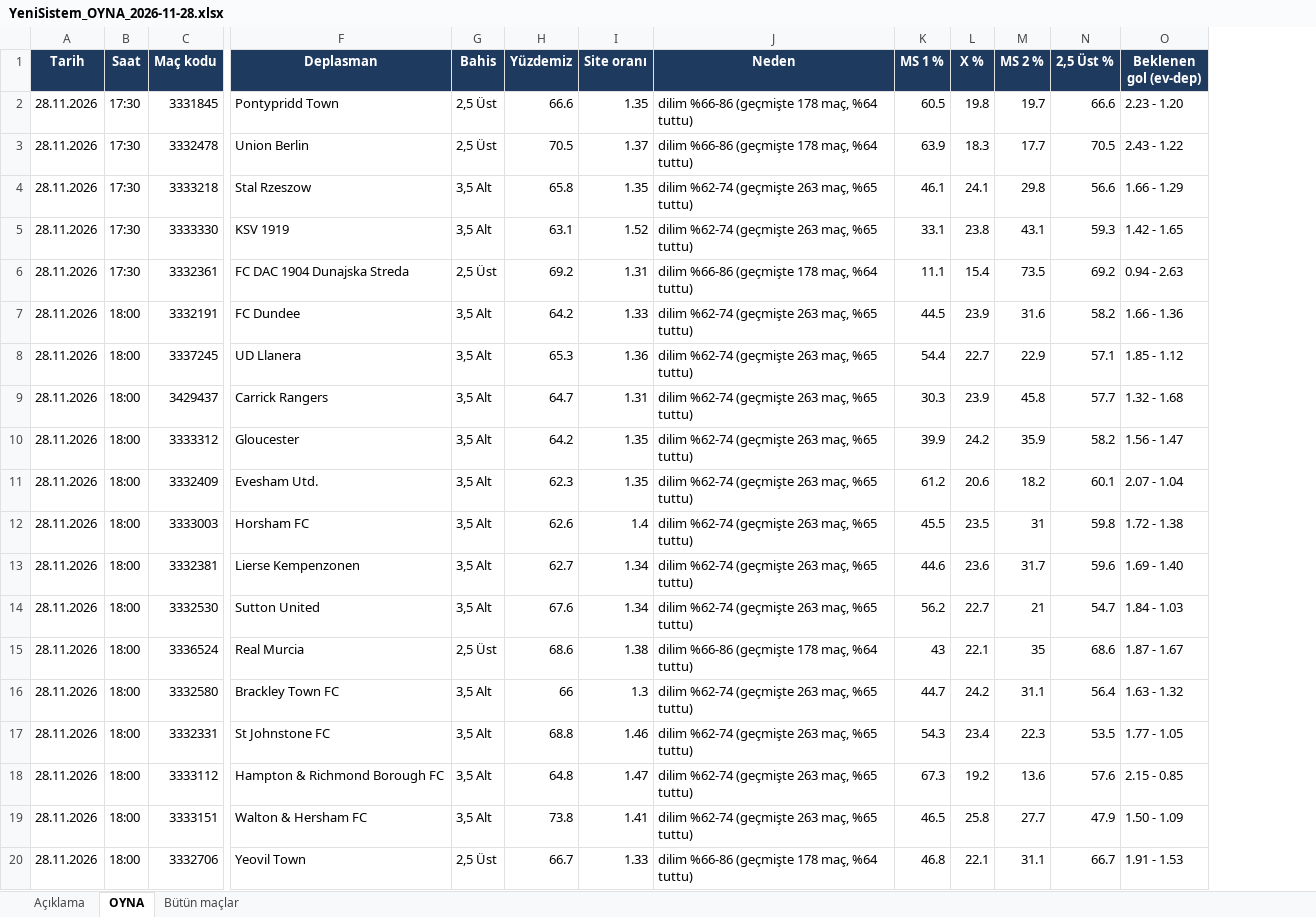
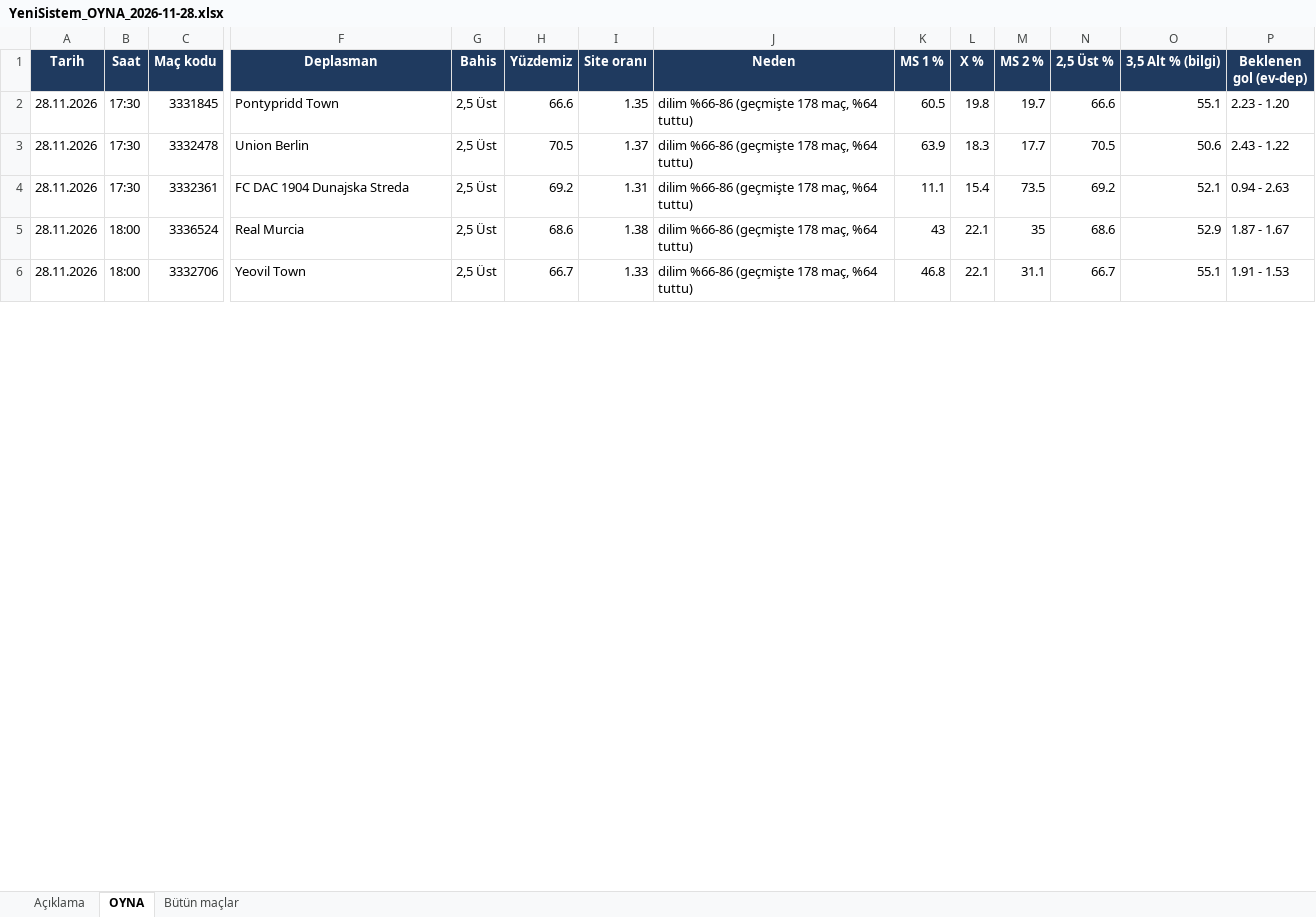
Before and after one commit to dumancanli52-maker/Ben, an Excel workbook: tahmin/YeniSistem_OYNA_2026-11-28.xlsx, sheet OYNA, drawn as a sheet; only a part is shown, gaps mark what is left out; values as stored, in another font and other column widths than the file's, no borders; removed rows and columns are numbered as before the commit, all else as after; rows hold the shown columns only; the diff covers the shown part only; the diff names each change by its address in the sheet, - before the commit and + after, or states it on an @@ line.

```diff
--- a/tahmin/YeniSistem_OYNA_2026-11-28.xlsx (sheet OYNA)
+++ b/tahmin/YeniSistem_OYNA_2026-11-28.xlsx (sheet OYNA)
+column O (3,5 Alt % (bilgi)), rows 2-6: 55.1 | 50.6 | 52.1 | 52.9 | 55.1
-row 4: 28.11.2026 | 17:30 | 3333218 | Stal Rzeszow | 3,5 Alt | 65.8 | 1.35 | dilim %62-74 (geçmişte 263 maç, %65 tuttu) | 46.1 | 24.1 | 29.8 | 56.6 | 1.66 - 1.29
-row 5: 28.11.2026 | 17:30 | 3333330 | KSV 1919 | 3,5 Alt | 63.1 | 1.52 | dilim %62-74 (geçmişte 263 maç, %65 tuttu) | 33.1 | 23.8 | 43.1 | 59.3 | 1.42 - 1.65
-row 7: 28.11.2026 | 18:00 | 3332191 | FC Dundee | 3,5 Alt | 64.2 | 1.33 | dilim %62-74 (geçmişte 263 maç, %65 tuttu) | 44.5 | 23.9 | 31.6 | 58.2 | 1.66 - 1.36
-row 8: 28.11.2026 | 18:00 | 3337245 | UD Llanera | 3,5 Alt | 65.3 | 1.36 | dilim %62-74 (geçmişte 263 maç, %65 tuttu) | 54.4 | 22.7 | 22.9 | 57.1 | 1.85 - 1.12
-row 9: 28.11.2026 | 18:00 | 3429437 | Carrick Rangers | 3,5 Alt | 64.7 | 1.31 | dilim %62-74 (geçmişte 263 maç, %65 tuttu) | 30.3 | 23.9 | 45.8 | 57.7 | 1.32 - 1.68
-row 10: 28.11.2026 | 18:00 | 3333312 | Gloucester | 3,5 Alt | 64.2 | 1.35 | dilim %62-74 (geçmişte 263 maç, %65 tuttu) | 39.9 | 24.2 | 35.9 | 58.2 | 1.56 - 1.47
-row 11: 28.11.2026 | 18:00 | 3332409 | Evesham Utd. | 3,5 Alt | 62.3 | 1.35 | dilim %62-74 (geçmişte 263 maç, %65 tuttu) | 61.2 | 20.6 | 18.2 | 60.1 | 2.07 - 1.04
-row 12: 28.11.2026 | 18:00 | 3333003 | Horsham FC | 3,5 Alt | 62.6 | 1.4 | dilim %62-74 (geçmişte 263 maç, %65 tuttu) | 45.5 | 23.5 | 31 | 59.8 | 1.72 - 1.38
-row 13: 28.11.2026 | 18:00 | 3332381 | Lierse Kempenzonen | 3,5 Alt | 62.7 | 1.34 | dilim %62-74 (geçmişte 263 maç, %65 tuttu) | 44.6 | 23.6 | 31.7 | 59.6 | 1.69 - 1.40
-row 14: 28.11.2026 | 18:00 | 3332530 | Sutton United | 3,5 Alt | 67.6 | 1.34 | dilim %62-74 (geçmişte 263 maç, %65 tuttu) | 56.2 | 22.7 | 21 | 54.7 | 1.84 - 1.03
-row 16: 28.11.2026 | 18:00 | 3332580 | Brackley Town FC | 3,5 Alt | 66 | 1.3 | dilim %62-74 (geçmişte 263 maç, %65 tuttu) | 44.7 | 24.2 | 31.1 | 56.4 | 1.63 - 1.32
-row 17: 28.11.2026 | 18:00 | 3332331 | St Johnstone FC | 3,5 Alt | 68.8 | 1.46 | dilim %62-74 (geçmişte 263 maç, %65 tuttu) | 54.3 | 23.4 | 22.3 | 53.5 | 1.77 - 1.05
-row 18: 28.11.2026 | 18:00 | 3333112 | Hampton & Richmond Borough FC | 3,5 Alt | 64.8 | 1.47 | dilim %62-74 (geçmişte 263 maç, %65 tuttu) | 67.3 | 19.2 | 13.6 | 57.6 | 2.15 - 0.85
-row 19: 28.11.2026 | 18:00 | 3333151 | Walton & Hersham FC | 3,5 Alt | 73.8 | 1.41 | dilim %62-74 (geçmişte 263 maç, %65 tuttu) | 46.5 | 25.8 | 27.7 | 47.9 | 1.50 - 1.09
```
Also changed, not shown: 76 removed rows elsewhere in this sheet, sheet Bütün maçlar, sheet Açıklama, 3 other files.
